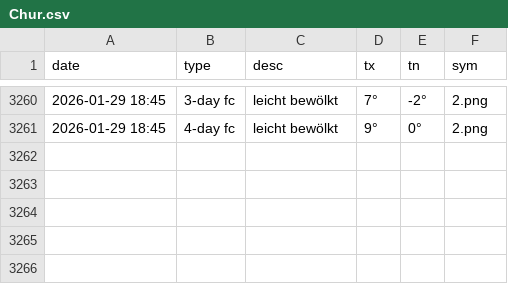
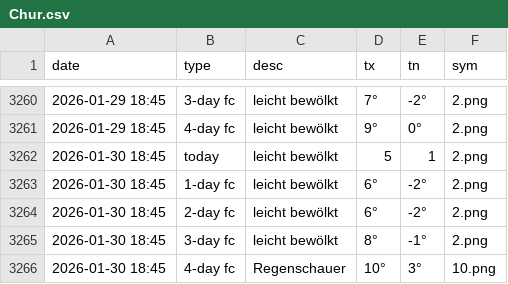
Before and after one commit to amannj/Scrapeo, a CSV file: data/Chur.csv, drawn as a sheet; only a part is shown, gaps mark what is left out; the diff names each change by its address in the sheet, - before the commit and + after, or states it on an @@ line.

```diff
--- a/data/Chur.csv
+++ b/data/Chur.csv
+row 3262: 2026-01-30 18:45 | today | leicht bewölkt | 5 | 1 | 2.png
+row 3263: 2026-01-30 18:45 | 1-day fc | leicht bewölkt | 6° | -2° | 2.png
+row 3264: 2026-01-30 18:45 | 2-day fc | leicht bewölkt | 6° | -2° | 2.png
+row 3265: 2026-01-30 18:45 | 3-day fc | leicht bewölkt | 8° | -1° | 2.png
+row 3266: 2026-01-30 18:45 | 4-day fc | Regenschauer | 10° | 3° | 10.png
```
Also changed, not shown: data/Bern.csv, data/Brig.csv, 6 other files.
